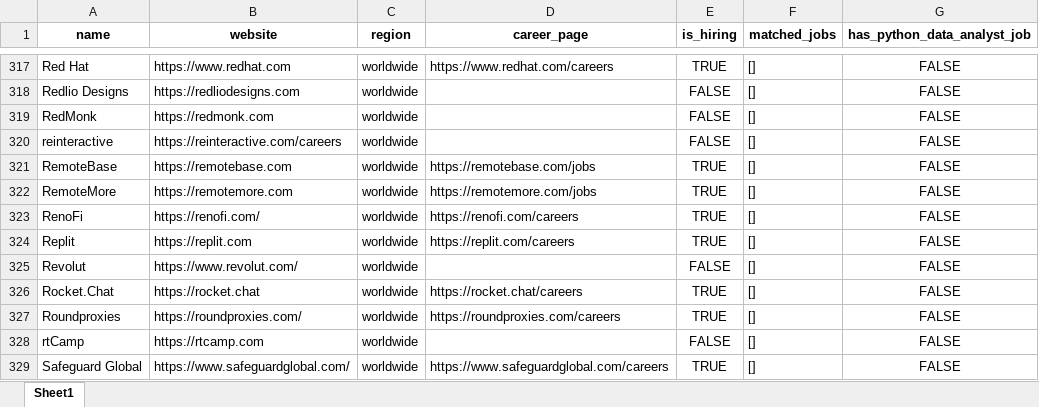
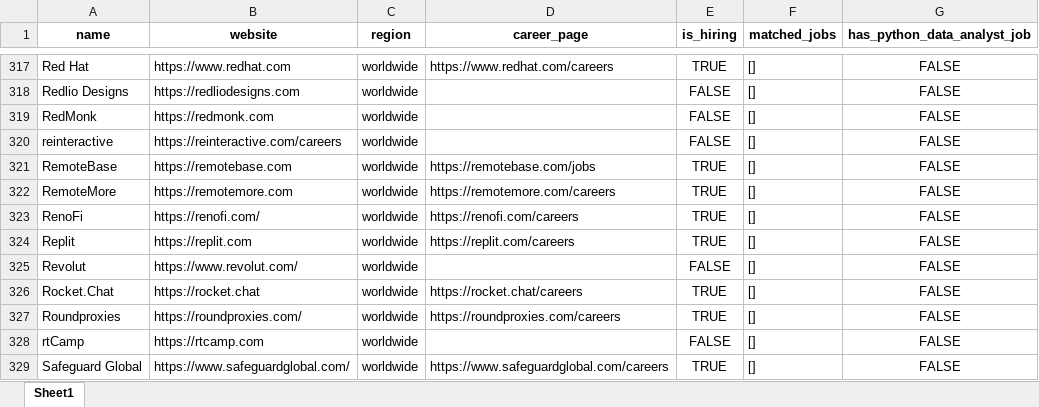
Before and after one commit to ChiaraVan1/remote-job-monitor, an Excel workbook: remote_companies_with_python_jobs_cached.xlsx, sheet Sheet1, drawn as a sheet; only a part is shown, gaps mark what is left out; values as stored, in another font and other column widths than the file's, no borders; the diff covers the shown part only; the diff names each change by its address in the sheet, - before the commit and + after, or states it on an @@ line.

```diff
--- a/remote_companies_with_python_jobs_cached.xlsx (sheet Sheet1)
+++ b/remote_companies_with_python_jobs_cached.xlsx (sheet Sheet1)
-D322 (career_page): https://remotemore.com/jobs
+D322 (career_page): https://remotemore.com/careers
```
Also changed, not shown: 9 edited cells elsewhere in this sheet, 1 other file.
